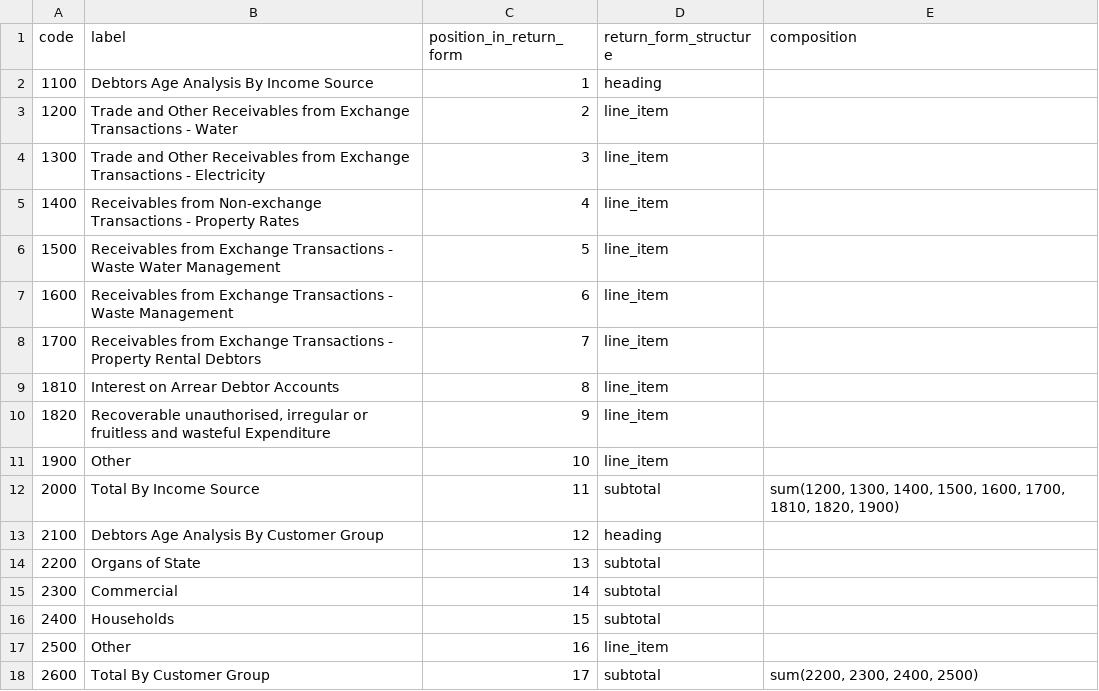
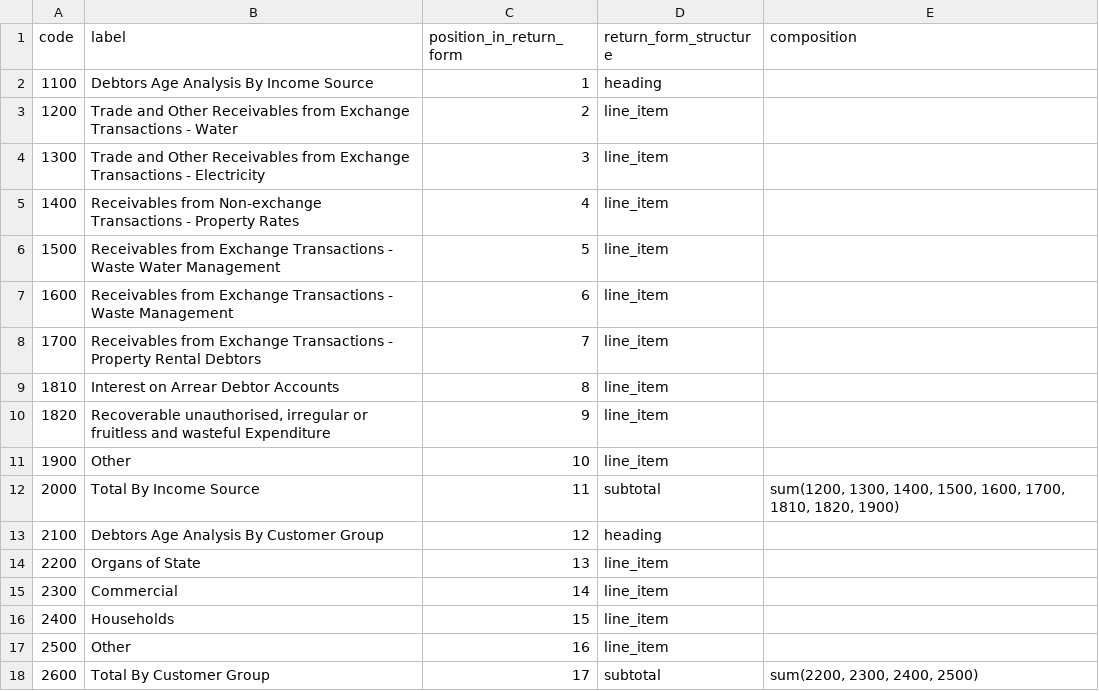
Before and after one commit to OpenUpSA/municipal-data, a CSV file: municipal_finance/data_import/labels/aged_debtors_items.csv, drawn as a sheet.

```diff
--- a/municipal_finance/data_import/labels/aged_debtors_items.csv
+++ b/municipal_finance/data_import/labels/aged_debtors_items.csv
@@ -13,5 +13,5 @@ code,label,position_in_return_form,return_form_structure,composition
 2100,Debtors Age Analysis By Customer Group,12,heading,
-2200,Organs of State,13,subtotal,
-2300,Commercial,14,subtotal,
-2400,Households,15,subtotal,
+2200,Organs of State,13,line_item,
+2300,Commercial,14,line_item,
+2400,Households,15,line_item,
 2500,Other,16,line_item,
```
Also changed, not shown: municipal_finance/data_import/labels/aged_creditors_items.csv, municipal_finance/data_import/labels/bsheet_items.csv, 4 other files.
